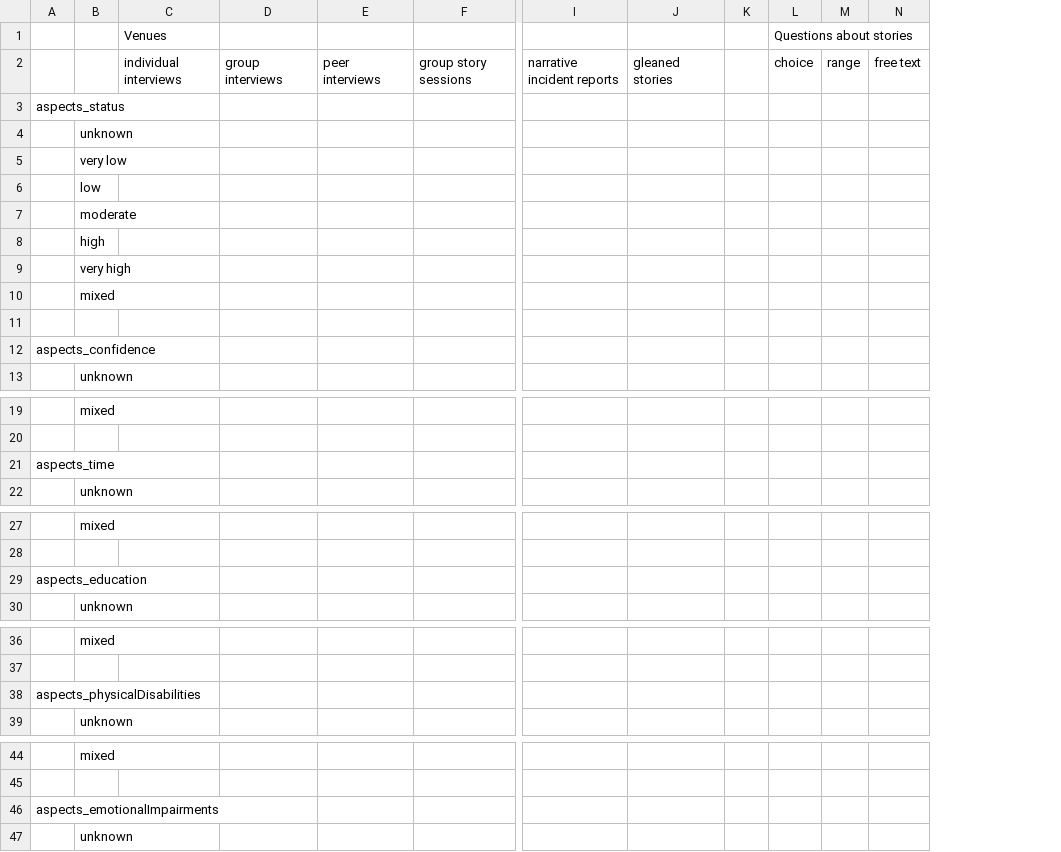
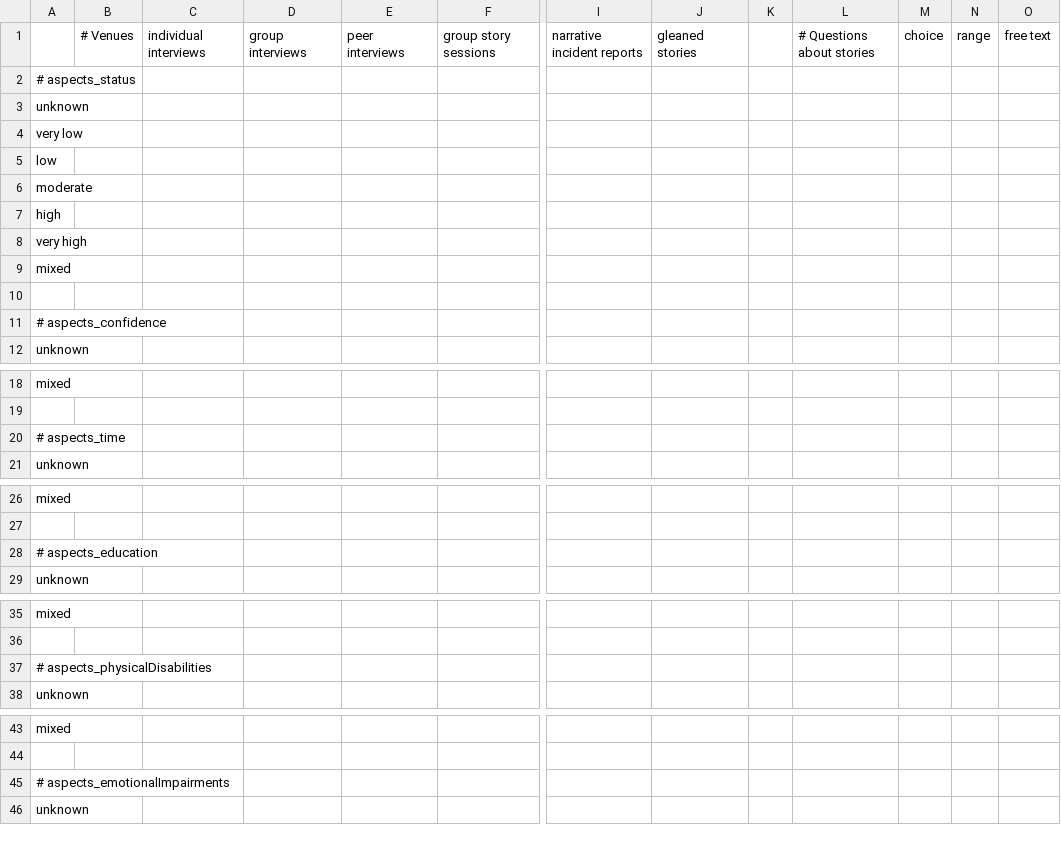
Before and after one commit to pdfernhout/narrafirma, a CSV file: design/recommendations.csv, drawn as a sheet; only a part is shown, gaps mark what is left out; removed rows and columns are numbered as before the commit, all else as after; rows hold the shown columns only; the diff covers the shown part only; the diff names each change by its address in the sheet, - before the commit and + after, or states it on an @@ line.

Commit message:
Changed layout of recommendations.csv table to simplify parsing

```diff
--- a/design/recommendations.csv
+++ b/design/recommendations.csv
-column A, rows 3-12: aspects_status |  |  |  |  |  |  |  |  | aspects_confidence; row 21: aspects_time; row 29: aspects_education; row 38: aspects_physicalDisabilities; row 46: aspects_emotionalImpairments
+column B, row 1: # Venues
+column L, row 1: # Questions about stories
-row 1:  |  | Venues |  |  |  |  |  |  | Questions about stories
-A2: (empty)
+A2: # aspects_status
-A11: (empty)
+A11: # aspects_confidence
-A20: (empty)
+A20: # aspects_time
-A28: (empty)
+A28: # aspects_education
-A37: (empty)
+A37: # aspects_physicalDisabilities
-A45: (empty)
+A45: # aspects_emotionalImpairments
```
Also changed, not shown: 15 edited cells elsewhere in this file.
